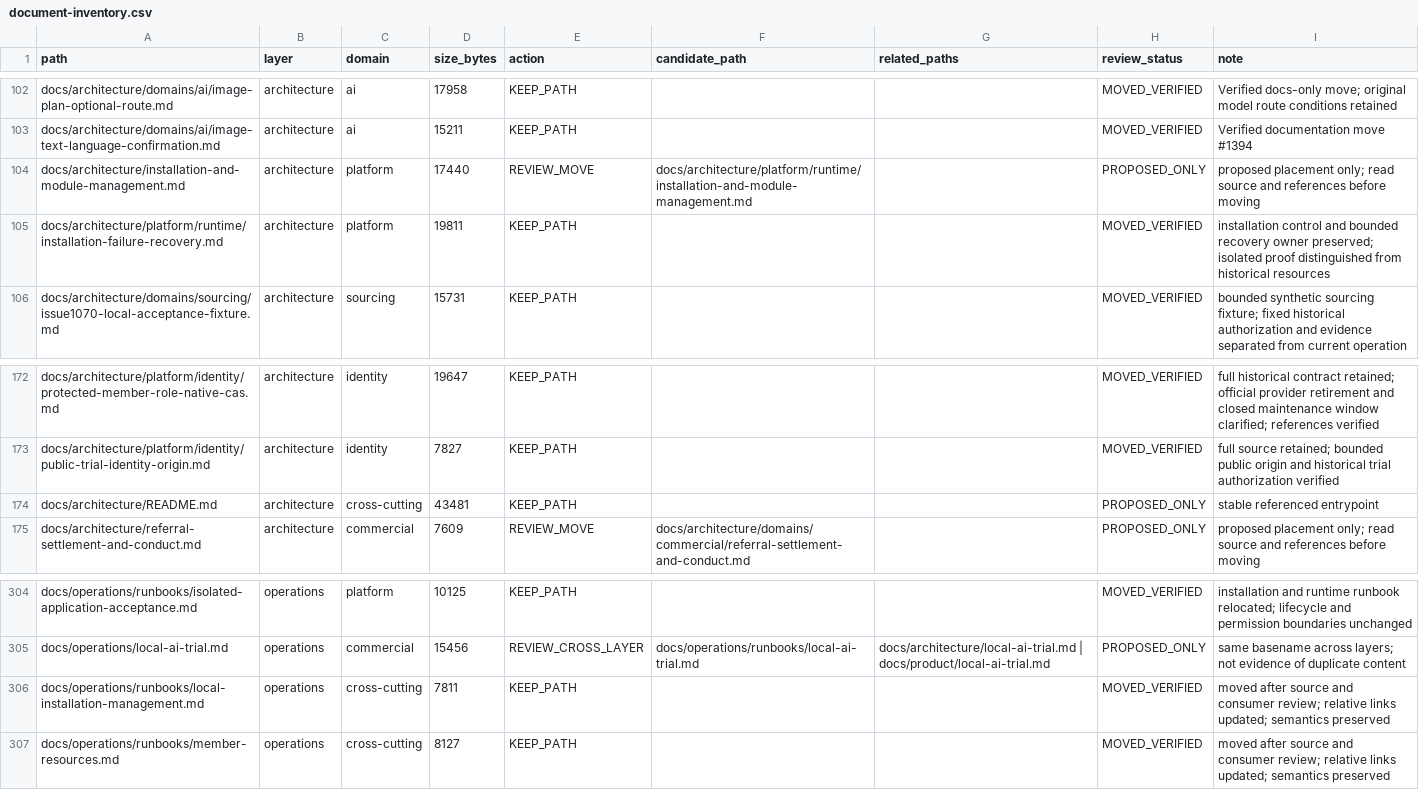
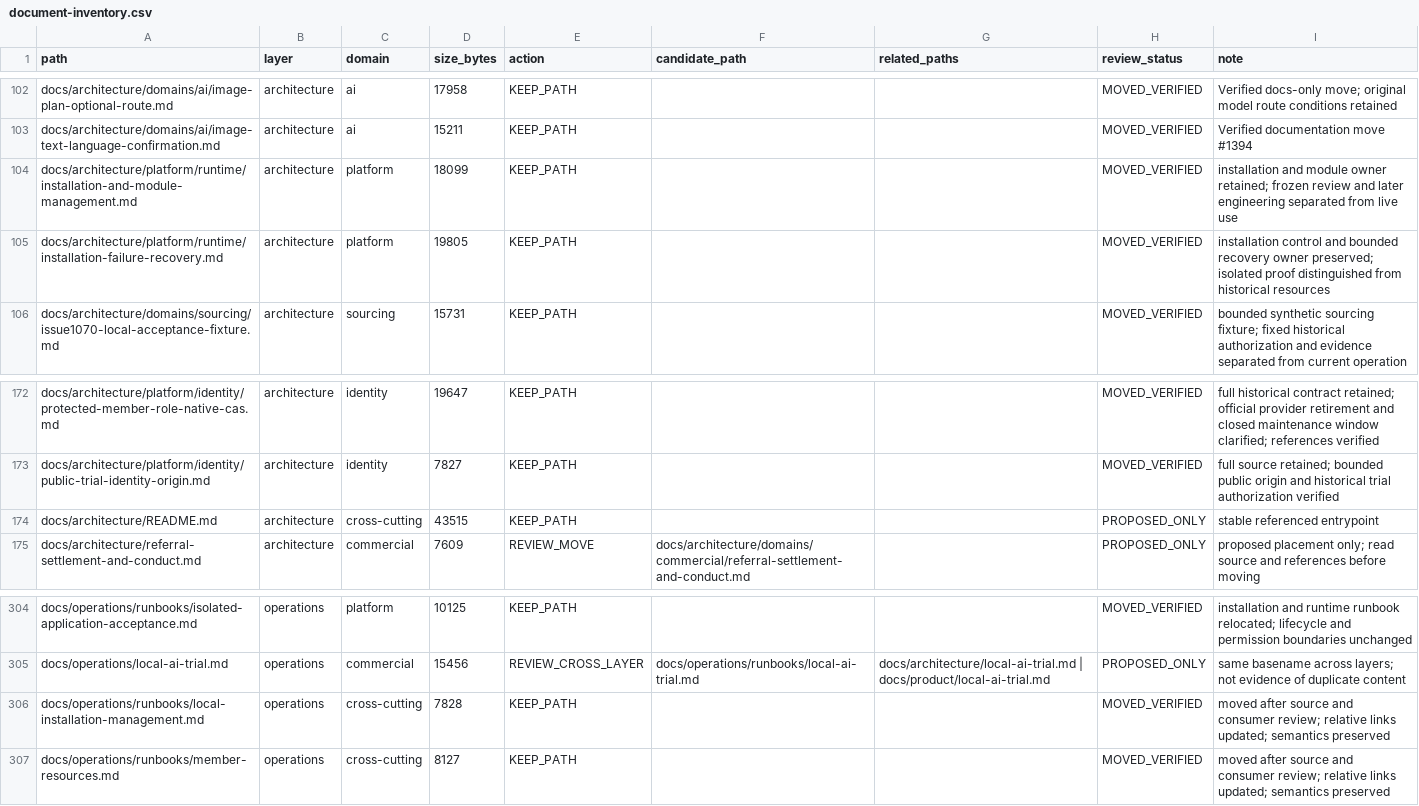
Before and after one commit to henryxu1008/shuomi-ai-commerce, a CSV file: docs/document-inventory.csv, drawn as a sheet; only a part is shown, gaps mark what is left out.

Commit message:
docs: classify installation and module management contract

```diff
--- a/docs/document-inventory.csv
+++ b/docs/document-inventory.csv
@@ -103,4 +103,4 @@ docs/architecture/domains/ai/image-plan-optional-route.md,architecture,ai,17958,
 docs/architecture/domains/ai/image-text-language-confirmation.md,architecture,ai,15211,KEEP_PATH,,,MOVED_VERIFIED,Verified documentation move #1394
-docs/architecture/installation-and-module-management.md,architecture,platform,17440,REVIEW_MOVE,docs/architecture/platform/runtime/installation-and-module-management.md,,PROPOSED_ONLY,proposed placement only; read source and references before moving
-docs/architecture/platform/runtime/installation-failure-recovery.md,architecture,platform,19811,KEEP_PATH,,,MOVED_VERIFIED,installation control and bounded recovery owner preserved; isolated proof distinguished from historical resources
+docs/architecture/platform/runtime/installation-and-module-management.md,architecture,platform,18099,KEEP_PATH,,,MOVED_VERIFIED,installation and module owner retained; frozen review and later engineering separated from live use
+docs/architecture/platform/runtime/installation-failure-recovery.md,architecture,platform,19805,KEEP_PATH,,,MOVED_VERIFIED,installation control and bounded recovery owner preserved; isolated proof distinguished from historical resources
 docs/architecture/domains/sourcing/issue1070-local-acceptance-fixture.md,architecture,sourcing,15731,KEEP_PATH,,,MOVED_VERIFIED,bounded synthetic sourcing fixture; fixed historical authorization and evidence separated from current operation
@@ -173,3 +173,3 @@ docs/architecture/platform/identity/protected-member-role-native-cas.md,architec
 docs/architecture/platform/identity/public-trial-identity-origin.md,architecture,identity,7827,KEEP_PATH,,,MOVED_VERIFIED,full source retained; bounded public origin and historical trial authorization verified
-docs/architecture/README.md,architecture,cross-cutting,43481,KEEP_PATH,,,PROPOSED_ONLY,stable referenced entrypoint
+docs/architecture/README.md,architecture,cross-cutting,43515,KEEP_PATH,,,PROPOSED_ONLY,stable referenced entrypoint
 docs/architecture/referral-settlement-and-conduct.md,architecture,commercial,7609,REVIEW_MOVE,docs/architecture/domains/commercial/referral-settlement-and-conduct.md,,PROPOSED_ONLY,proposed placement only; read source and references before moving
@@ -305,3 +305,3 @@ docs/operations/runbooks/isolated-application-acceptance.md,operations,platform,
 docs/operations/local-ai-trial.md,operations,commercial,15456,REVIEW_CROSS_LAYER,docs/operations/runbooks/local-ai-trial.md,docs/architecture/local-ai-trial.md | docs/product/local-ai-trial.md,PROPOSED_ONLY,same basename across layers; not evidence of duplicate content
-docs/operations/runbooks/local-installation-management.md,operations,cross-cutting,7811,KEEP_PATH,,,MOVED_VERIFIED,moved after source and consumer review; relative links updated; semantics preserved
+docs/operations/runbooks/local-installation-management.md,operations,cross-cutting,7828,KEEP_PATH,,,MOVED_VERIFIED,moved after source and consumer review; relative links updated; semantics preserved
 docs/operations/runbooks/member-resources.md,operations,cross-cutting,8127,KEEP_PATH,,,MOVED_VERIFIED,moved after source and consumer review; relative links updated; semantics preserved
```
Also changed, not shown: 4 other files.
